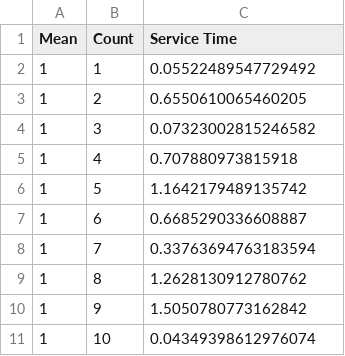
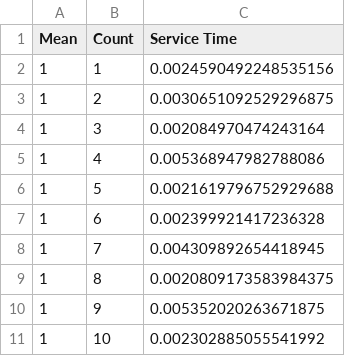
Before and after one commit to paridhika/MQTTWS_Parking, a CSV file: paho.mqtt.python/put_simulation_service_time.csv, drawn as a sheet.

```diff
--- a/paho.mqtt.python/put_simulation_service_time.csv
+++ b/paho.mqtt.python/put_simulation_service_time.csv
@@ -1,11 +1,11 @@
 Mean,Count,Service Time
-1,1,0.05522489547729492
-1,2,0.6550610065460205
-1,3,0.07323002815246582
-1,4,0.707880973815918
-1,5,1.1642179489135742
-1,6,0.6685290336608887
-1,7,0.33763694763183594
-1,8,1.2628130912780762
-1,9,1.5050780773162842
-1,10,0.04349398612976074
+1,1,0.0024590492248535156
+1,2,0.0030651092529296875
+1,3,0.002084970474243164
+1,4,0.005368947982788086
+1,5,0.0021619796752929688
+1,6,0.002399921417236328
+1,7,0.004309892654418945
+1,8,0.0020809173583984375
+1,9,0.005352020263671875
+1,10,0.002302885055541992
```
Also changed, not shown: paho.mqtt.python/delete_simulation_service_time.csv, paho.mqtt.python/get_simulation_service_time.csv, 44 other files.
